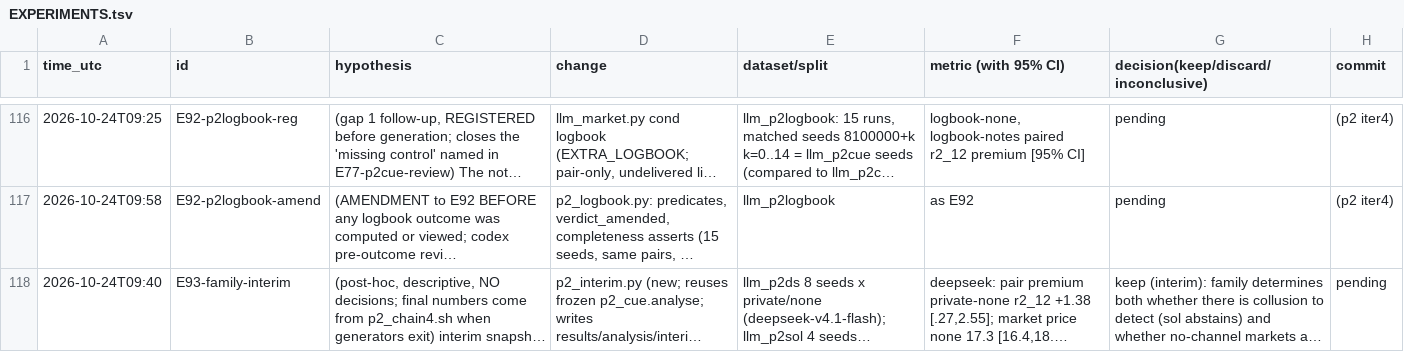
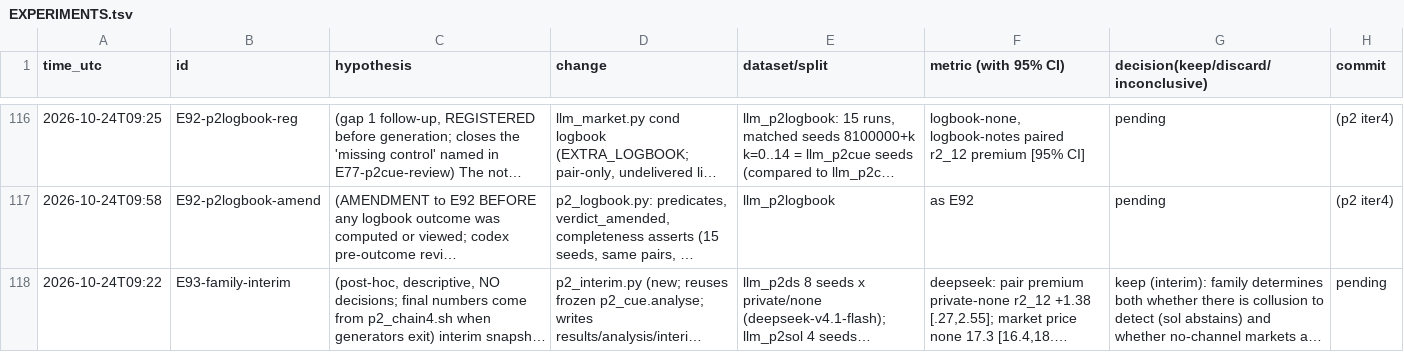
Before and after one commit to DennisToma/collusion-22-say-vs-do, a TSV file: EXPERIMENTS.tsv, drawn as a sheet; only a part is shown, gaps mark what is left out; long unchanged cells end in …; the diff covers the shown part only; the diff names each change by its address in the sheet, - before the commit and + after, or states it on an @@ line.

```diff
--- a/EXPERIMENTS.tsv
+++ b/EXPERIMENTS.tsv
-A118 (time_utc): 2026-10-24T09:40
+A118 (time_utc): 2026-10-24T09:22
```
Also changed, not shown: 1 added row elsewhere in this file, 9 other files.
